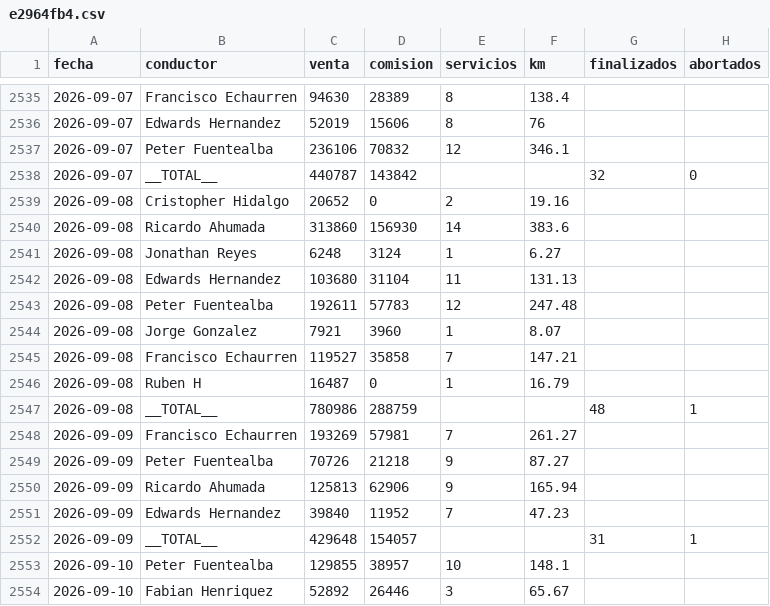
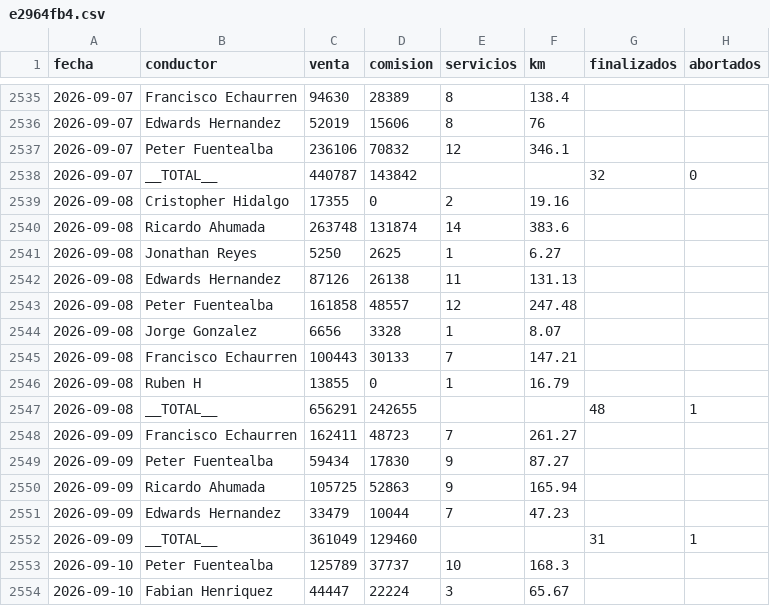
Before and after one commit to rubness007/qz-13a41abc58, a CSV file: e2964fb4.csv, drawn as a sheet; only a part is shown, gaps mark what is left out; the diff covers the shown part only.

```diff
--- a/e2964fb4.csv
+++ b/e2964fb4.csv
@@ -2538,17 +2538,17 @@ fecha,conductor,venta,comision,servicios,km,finalizados,abortados
 2026-09-07,__TOTAL__,440787,143842,,,32,0
-2026-09-08,Cristopher Hidalgo,20652,0,2,19.16,,
-2026-09-08,Ricardo Ahumada,313860,156930,14,383.6,,
-2026-09-08,Jonathan Reyes,6248,3124,1,6.27,,
-2026-09-08,Edwards Hernandez,103680,31104,11,131.13,,
-2026-09-08,Peter Fuentealba,192611,57783,12,247.48,,
-2026-09-08,Jorge Gonzalez,7921,3960,1,8.07,,
-2026-09-08,Francisco Echaurren,119527,35858,7,147.21,,
-2026-09-08,Ruben H,16487,0,1,16.79,,
-2026-09-08,__TOTAL__,780986,288759,,,48,1
-2026-09-09,Francisco Echaurren,193269,57981,7,261.27,,
-2026-09-09,Peter Fuentealba,70726,21218,9,87.27,,
-2026-09-09,Ricardo Ahumada,125813,62906,9,165.94,,
-2026-09-09,Edwards Hernandez,39840,11952,7,47.23,,
-2026-09-09,__TOTAL__,429648,154057,,,31,1
-2026-09-10,Peter Fuentealba,129855,38957,10,148.1,,
-2026-09-10,Fabian Henriquez,52892,26446,3,65.67,,
+2026-09-08,Cristopher Hidalgo,17355,0,2,19.16,,
+2026-09-08,Ricardo Ahumada,263748,131874,14,383.6,,
+2026-09-08,Jonathan Reyes,5250,2625,1,6.27,,
+2026-09-08,Edwards Hernandez,87126,26138,11,131.13,,
+2026-09-08,Peter Fuentealba,161858,48557,12,247.48,,
+2026-09-08,Jorge Gonzalez,6656,3328,1,8.07,,
+2026-09-08,Francisco Echaurren,100443,30133,7,147.21,,
+2026-09-08,Ruben H,13855,0,1,16.79,,
+2026-09-08,__TOTAL__,656291,242655,,,48,1
+2026-09-09,Francisco Echaurren,162411,48723,7,261.27,,
+2026-09-09,Peter Fuentealba,59434,17830,9,87.27,,
+2026-09-09,Ricardo Ahumada,105725,52863,9,165.94,,
+2026-09-09,Edwards Hernandez,33479,10044,7,47.23,,
+2026-09-09,__TOTAL__,361049,129460,,,31,1
+2026-09-10,Peter Fuentealba,125789,37737,10,168.3,,
+2026-09-10,Fabian Henriquez,44447,22224,3,65.67,,
```
Also changed, not shown: 104 edited cells elsewhere in this file.
